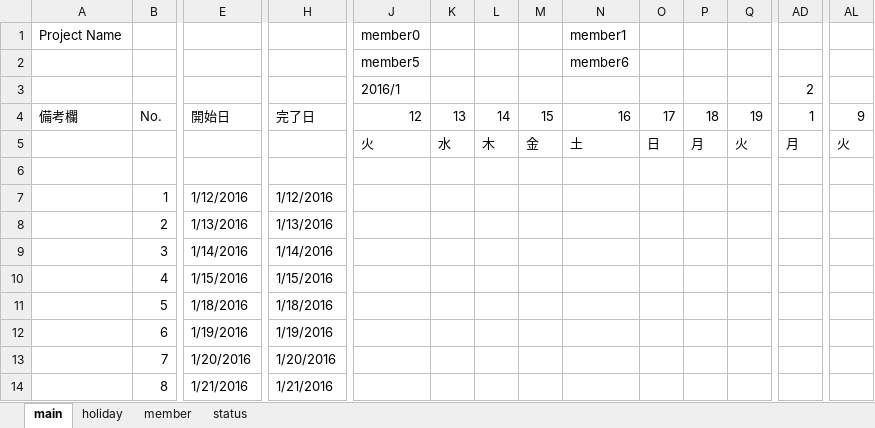
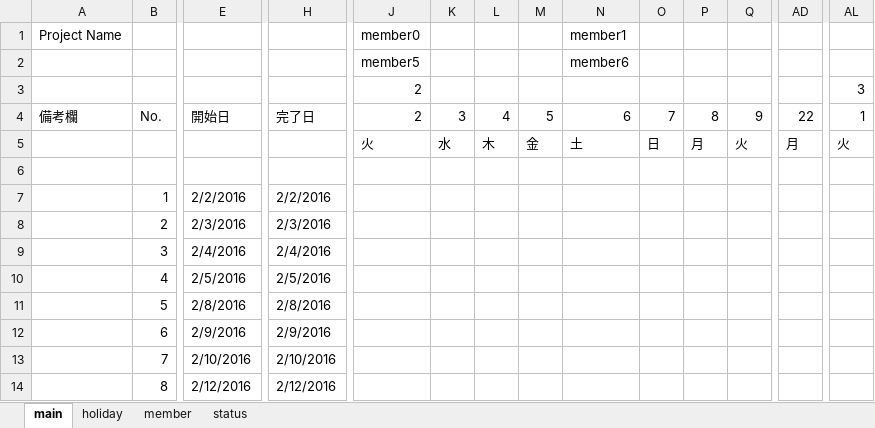
Before and after one commit to fiv111/RTVSchedule, an Excel workbook: RTVSchedule.xlsm, sheet main, drawn as a sheet; only a part is shown, gaps mark what is left out; values as stored, in another font and other column widths than the file's, no cell formats; conditional formats not drawn; removed rows and columns are numbered as before the commit, all else as after; rows hold the shown columns only; the diff covers the shown part only; the diff names each change by its address in the sheet, - before the commit and + after, or states it on an @@ line.

```diff
--- a/RTVSchedule.xlsm (sheet main)
+++ b/RTVSchedule.xlsm (sheet main)
-row 3:  |  |  |  | 2016/1 |  |  |  |  |  |  |  | 2
+row 3:  |  |  |  | 2 |  |  |  |  |  |  |  |  | 3
-J4 (member0): 12
+J4 (member0): 2
-K4: 13
+K4: 3
-L4: 14
+L4: 4
-M4: 15
+M4: 5
-N4 (member1): 16
+N4 (member1): 6
-O4: 17
+O4: 7
-P4: 18
+P4: 8
-Q4: 19
+Q4: 9
-AD4: 1
+AD4: 22
-AL4: 9
+AL4: 1
-E7: 1/12/2016
+E7: 2/2/2016
-H7: 1/12/2016
+H7: 2/2/2016
-E8: 1/13/2016
+E8: 2/3/2016
-H8: 1/13/2016
+H8: 2/3/2016
-E9: 1/14/2016
+E9: 2/4/2016
-H9: 1/14/2016
+H9: 2/4/2016
-E10: 1/15/2016
+E10: 2/5/2016
-H10: 1/15/2016
+H10: 2/5/2016
-E11: 1/18/2016
+E11: 2/8/2016
-H11: 1/18/2016
+H11: 2/8/2016
-E12: 1/19/2016
+E12: 2/9/2016
-H12: 1/19/2016
+H12: 2/9/2016
-E13: 1/20/2016
+E13: 2/10/2016
-H13: 1/20/2016
+H13: 2/10/2016
-E14: 1/21/2016
+E14: 2/12/2016
-H14: 1/21/2016
+H14: 2/12/2016
```
Also changed, not shown: 77 edited cells elsewhere in this sheet, cell formats, 7 other files.
